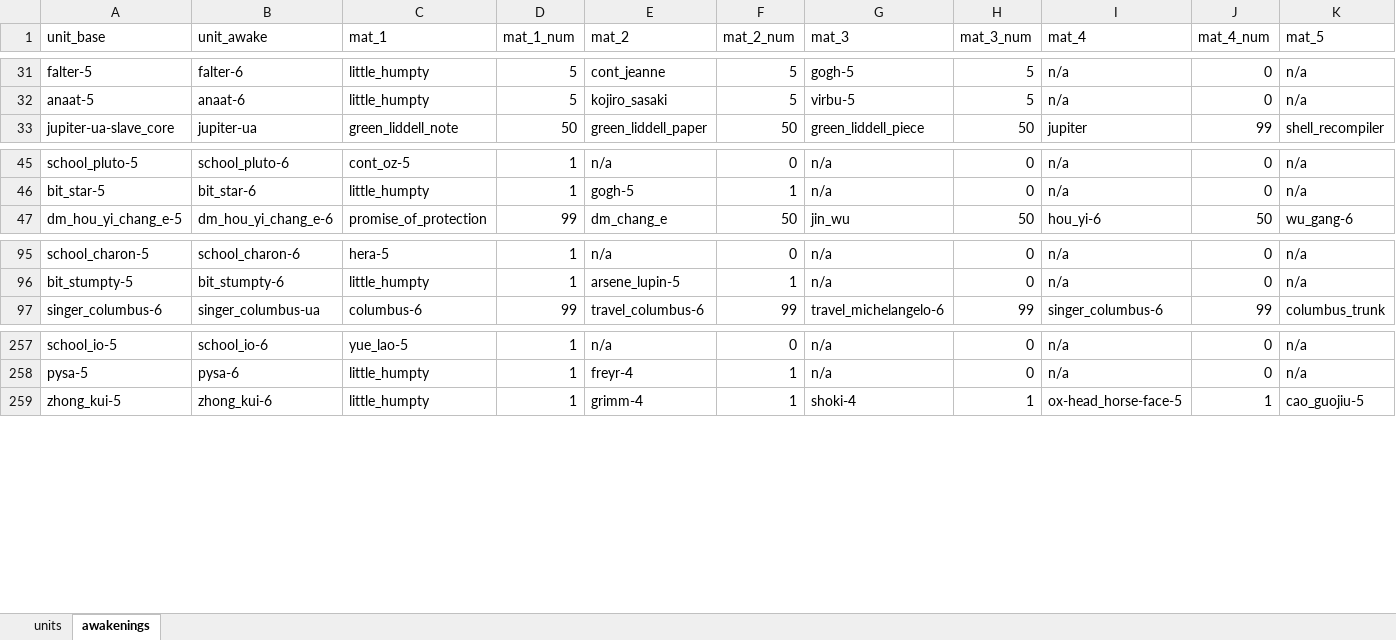
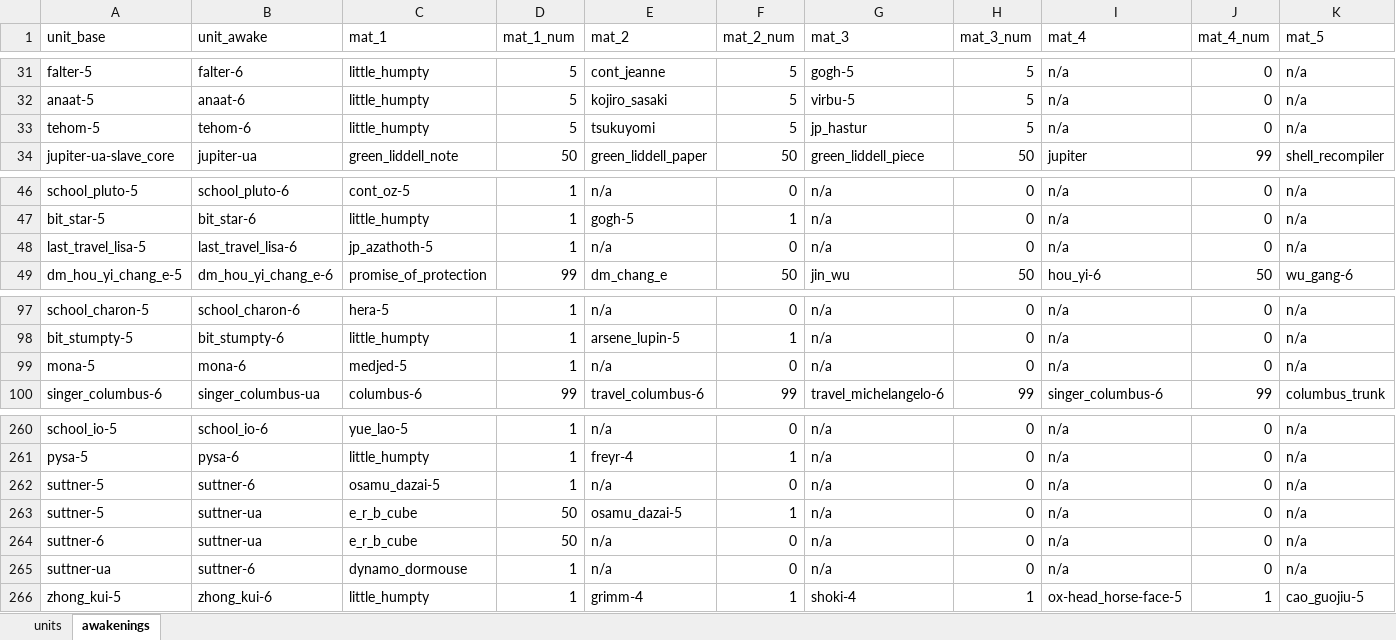
Before and after one commit to Deeakron/cf_awaken_mats_bot, an Excel workbook: Crash_Fever_free_unit_awakenings.xlsx, sheet awakenings, drawn as a sheet; only a part is shown, gaps mark what is left out; values as stored, in another font and other column widths than the file's, no borders; rows hold the shown columns only; the diff names each change by its address in the sheet, - before the commit and + after, or states it on an @@ line.

```diff
--- a/Crash_Fever_free_unit_awakenings.xlsx (sheet awakenings)
+++ b/Crash_Fever_free_unit_awakenings.xlsx (sheet awakenings)
+row 33: tehom-5 | tehom-6 | little_humpty | 5 | tsukuyomi | 5 | jp_hastur | 5 | n/a | 0 | n/a
+row 48: last_travel_lisa-5 | last_travel_lisa-6 | jp_azathoth-5 | 1 | n/a | 0 | n/a | 0 | n/a | 0 | n/a
+row 99: mona-5 | mona-6 | medjed-5 | 1 | n/a | 0 | n/a | 0 | n/a | 0 | n/a
+row 262: suttner-5 | suttner-6 | osamu_dazai-5 | 1 | n/a | 0 | n/a | 0 | n/a | 0 | n/a
+row 263: suttner-5 | suttner-ua | e_r_b_cube | 50 | osamu_dazai-5 | 1 | n/a | 0 | n/a | 0 | n/a
+row 264: suttner-6 | suttner-ua | e_r_b_cube | 50 | n/a | 0 | n/a | 0 | n/a | 0 | n/a
+row 265: suttner-ua | suttner-6 | dynamo_dormouse | 1 | n/a | 0 | n/a | 0 | n/a | 0 | n/a
```
Also changed, not shown: sheet units, 1 other file.
